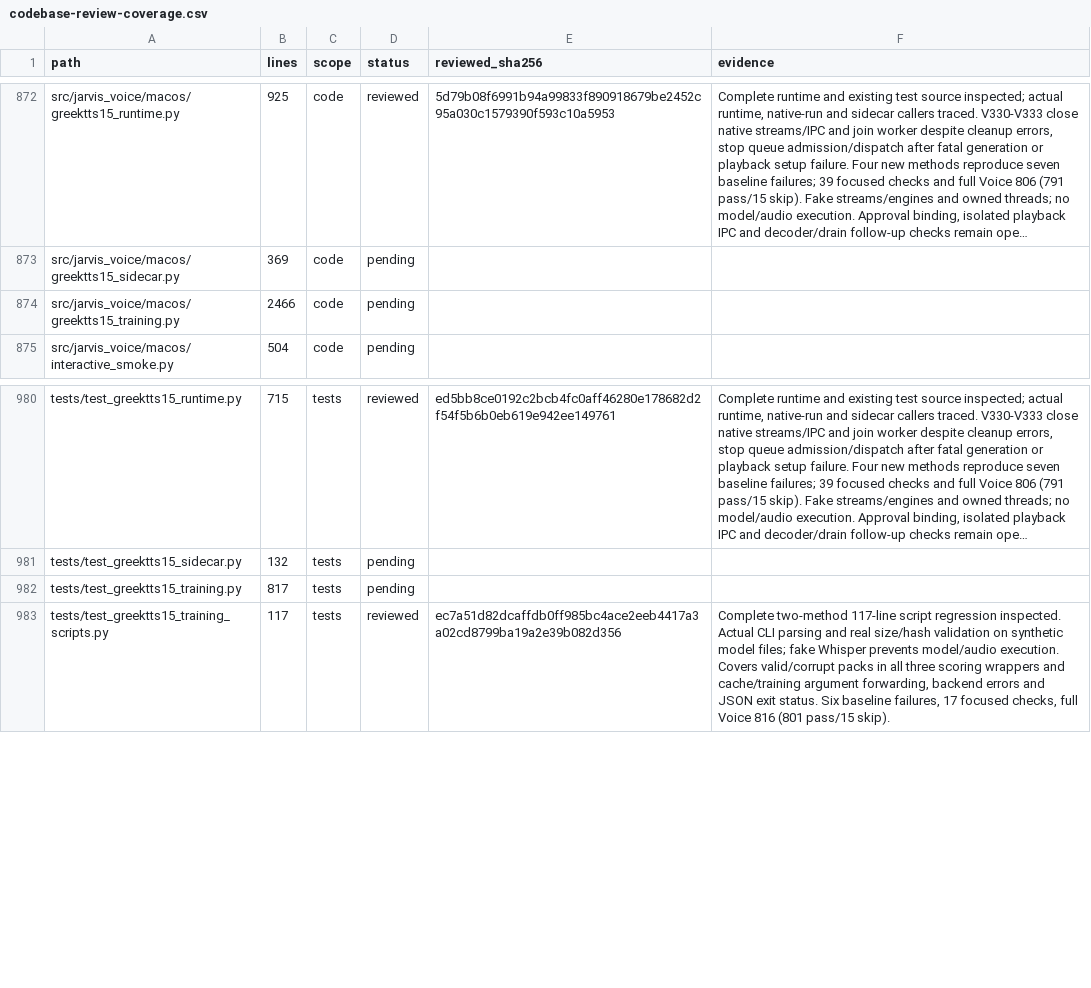
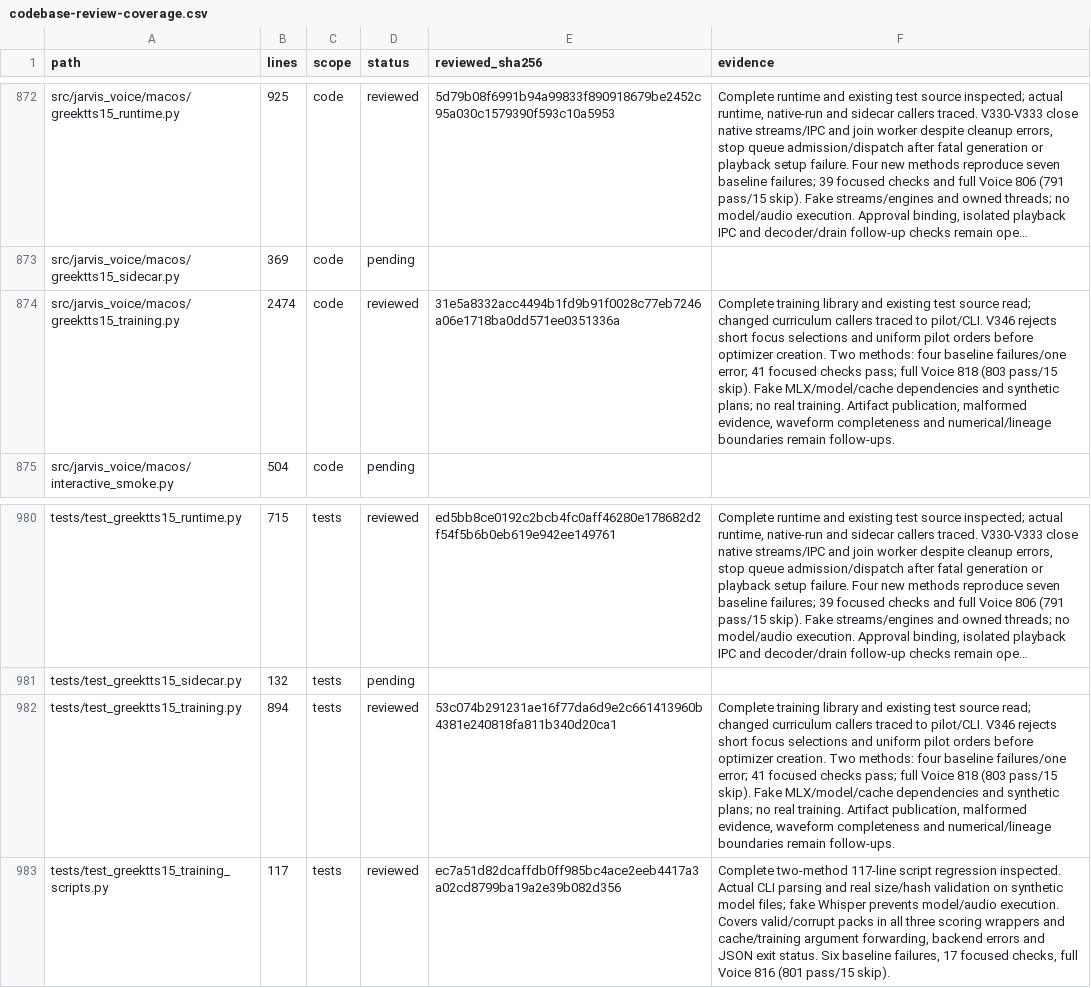
Before and after one commit to anaschatz/Cyrus, a CSV file: docs/codebase-review-coverage.csv, drawn as a sheet; only a part is shown, gaps mark what is left out; long unchanged cells end in …; the diff names each change by its address in the sheet, - before the commit and + after, or states it on an @@ line.

Commit message:
fix: reject incomplete GreekTTS training curricula

```diff
--- a/docs/codebase-review-coverage.csv
+++ b/docs/codebase-review-coverage.csv
-B874 (lines): 2466
+B874 (lines): 2474
-D874 (status): pending
+D874 (status): reviewed
-E874 (reviewed_sha256): (empty)
+E874 (reviewed_sha256): 31e5a8332acc4494b1fd9b91f0028c77eb7246a06e1718ba0dd571ee0351336a
-F874 (evidence): (empty)
+F874 (evidence): Complete training library and existing test source read; changed curriculum callers traced to pilot/CLI. V346 rejects short focus selections and uniform pilot orders before optimizer creation. Two methods: four baseline failures/one error; 41 focused checks pass; full Voice 818 (803 pass/15 skip). Fake MLX/model/cache dependencies and synthetic plans; no real training. Artifact publication, malformed evidence, waveform completeness and numerical/lineage boundaries remain follow-ups.
-B982 (lines): 817
+B982 (lines): 894
-D982 (status): pending
+D982 (status): reviewed
-E982 (reviewed_sha256): (empty)
+E982 (reviewed_sha256): 53c074b291231ae16f77da6d9e2c661413960b4381e240818fa811b340d20ca1
-F982 (evidence): (empty)
+F982 (evidence): Complete training library and existing test source read; changed curriculum callers traced to pilot/CLI. V346 rejects short focus selections and uniform pilot orders before optimizer creation. Two methods: four baseline failures/one error; 41 focused checks pass; full Voice 818 (803 pass/15 skip). Fake MLX/model/cache dependencies and synthetic plans; no real training. Artifact publication, malformed evidence, waveform completeness and numerical/lineage boundaries remain follow-ups.
```
Also changed, not shown: 3 other files.
